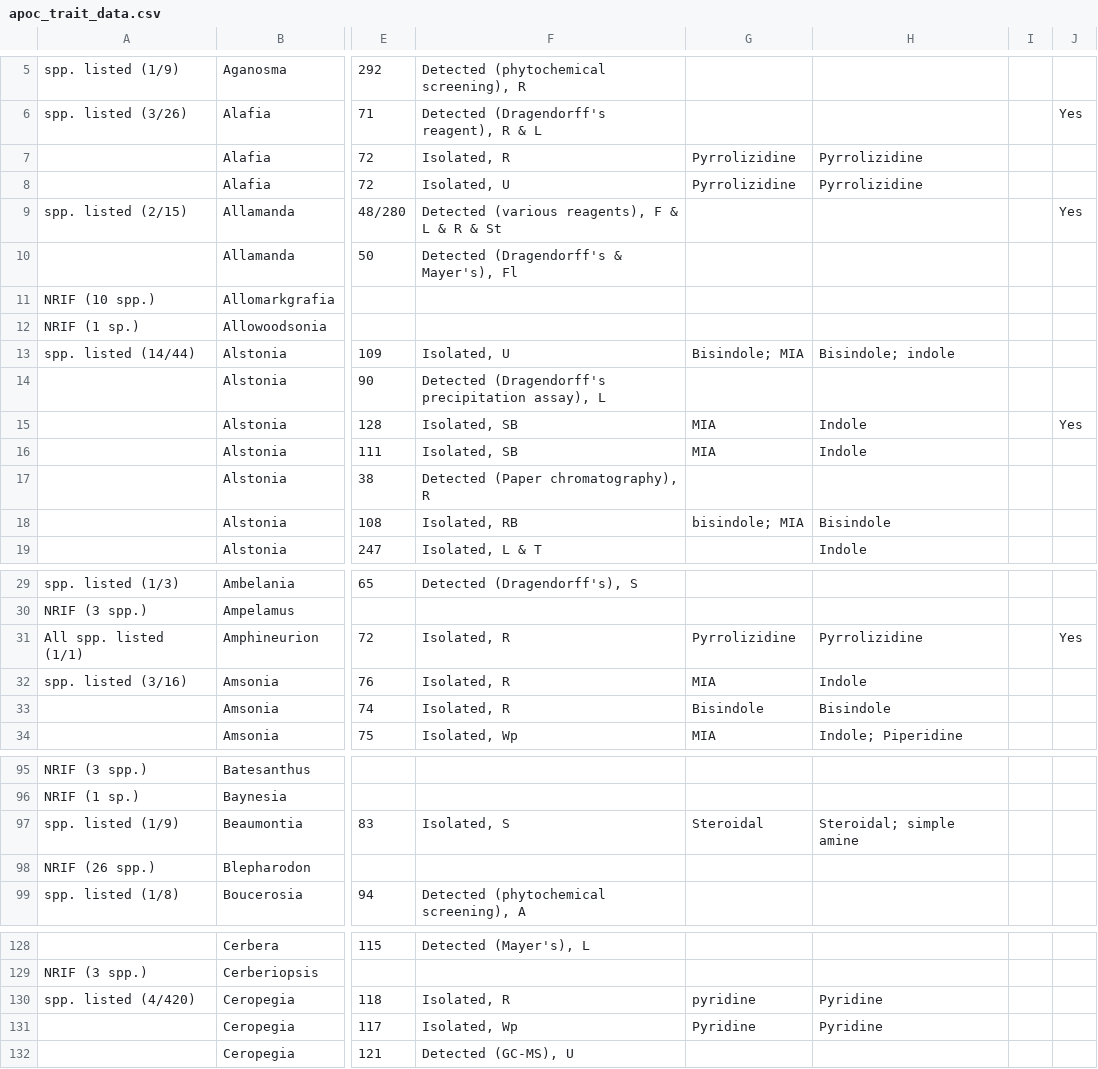
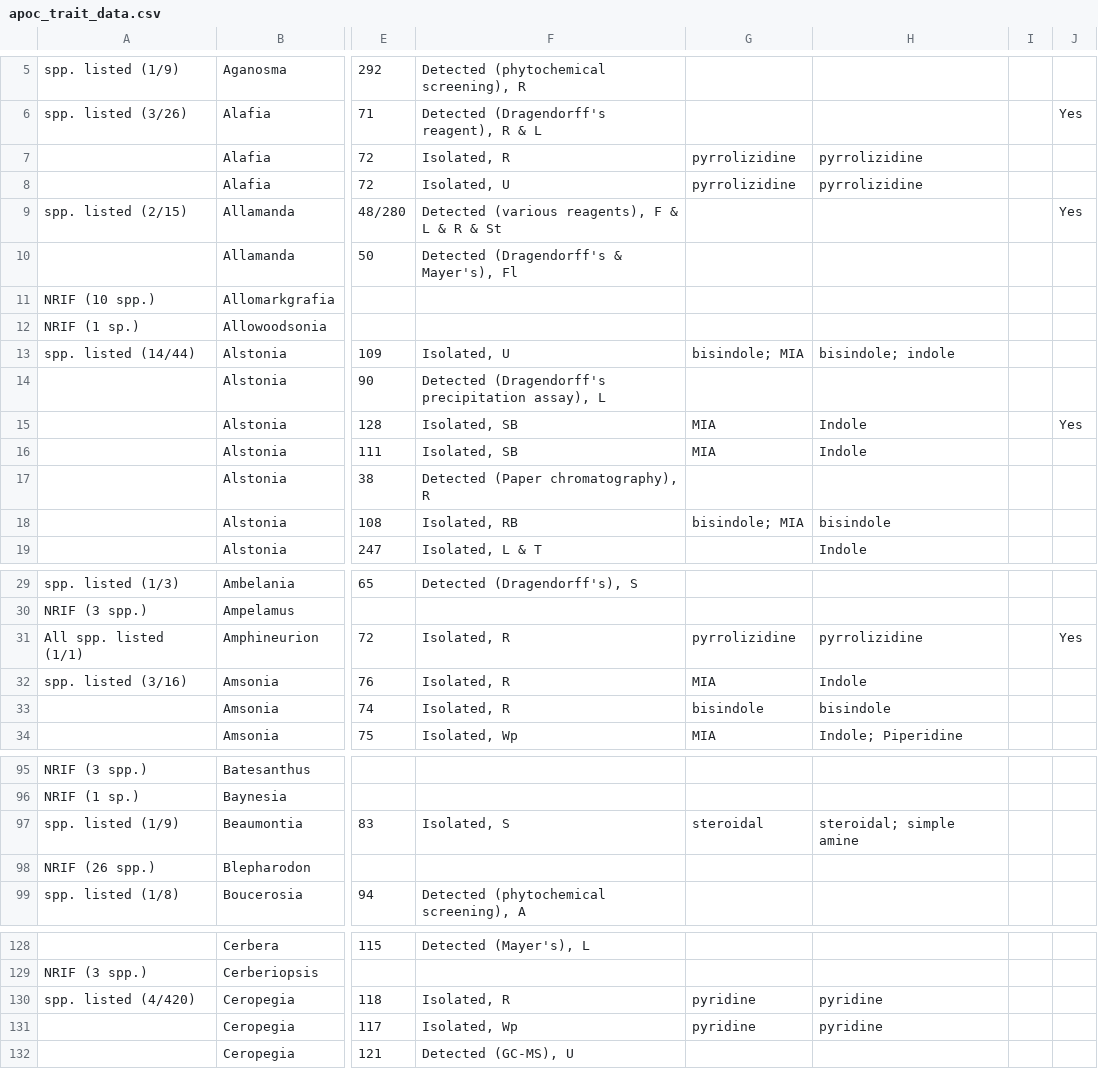
Before and after one commit to alrichardbollans/apocynaceae_rubiaceae_traits, a CSV file: manually_collected_data/inputs/apoc_trait_data.csv, drawn as a sheet; only a part is shown, gaps mark what is left out; the diff covers the shown part only; the diff names each change by its address in the sheet, - before the commit and + after, or states it on an @@ line.

Commit message:
Update manual sources

```diff
--- a/manually_collected_data/inputs/apoc_trait_data.csv
+++ b/manually_collected_data/inputs/apoc_trait_data.csv
-G7:G8: Pyrrolizidine
+G7:G8: pyrrolizidine
-H7:H8: Pyrrolizidine
+H7:H8: pyrrolizidine
-G13: Bisindole; MIA
+G13: bisindole; MIA
-H13: Bisindole; indole
+H13: bisindole; indole
-H18: Bisindole
+H18: bisindole
-G31: Pyrrolizidine
+G31: pyrrolizidine
-H31: Pyrrolizidine
+H31: pyrrolizidine
-G33: Bisindole
+G33: bisindole
-H33: Bisindole
+H33: bisindole
-G97: Steroidal
+G97: steroidal
-H97: Steroidal; simple amine
+H97: steroidal; simple amine
-H130:H131: Pyridine
+H130:H131: pyridine
-G131: Pyridine
+G131: pyridine
```
Also changed, not shown: 16 edited cells elsewhere in this file, manually_collected_data/outputs/clean_apoc_trait_data.csv, manually_collected_data/outputs/encoded_traits.csv, 1 other file.
